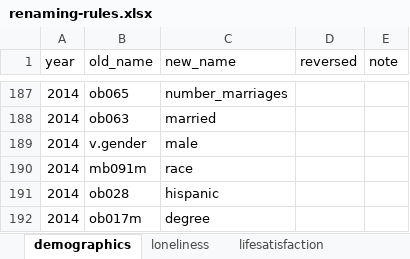
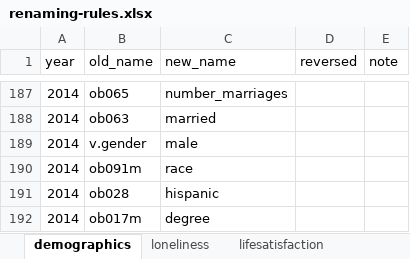
Before and after one commit to IALSA/HRS, an Excel workbook: data-phi-free/raw/renaming-rules/renaming-rules.xlsx, sheet demographics, drawn as a sheet; only a part is shown, gaps mark what is left out; values as stored, in another font and other column widths than the file's, no borders; the diff names each change by its address in the sheet, - before the commit and + after, or states it on an @@ line.

```diff
--- a/data-phi-free/raw/renaming-rules/renaming-rules.xlsx (sheet demographics)
+++ b/data-phi-free/raw/renaming-rules/renaming-rules.xlsx (sheet demographics)
-B190 (old_name): mb091m
+B190 (old_name): ob091m
```
Also changed, not shown: 1 other file.
